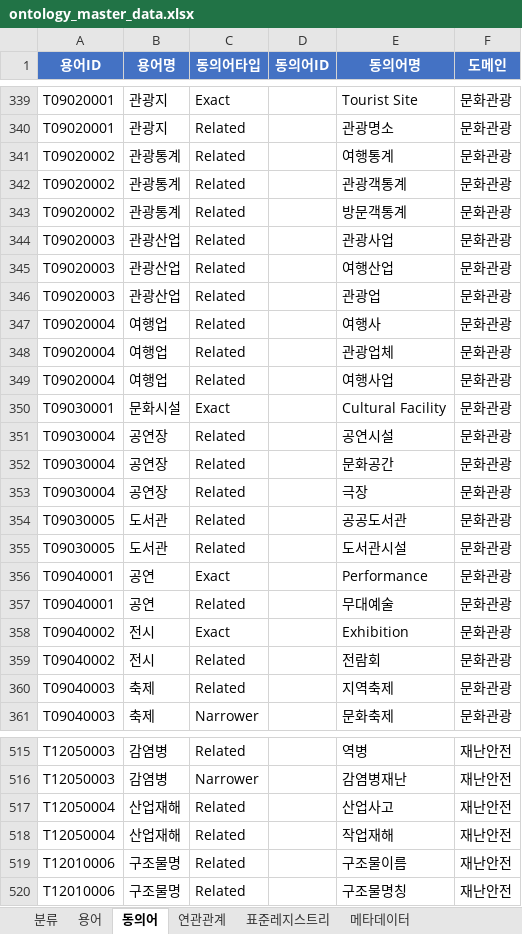
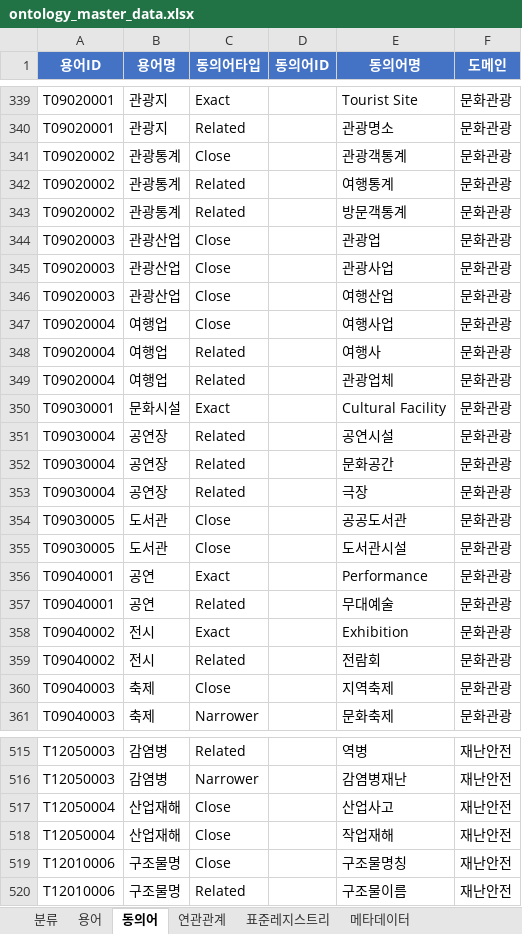
Before and after one commit to selmo/Ontology, an Excel workbook: ontology/ontology_master_data.xlsx, sheet 동의어, drawn as a sheet; only a part is shown, gaps mark what is left out; values as stored, in another font and other column widths than the file's, no borders; removed rows and columns are numbered as before the commit, all else as after; the diff covers the shown part only; the diff names each change by its address in the sheet, - before the commit and + after, or states it on an @@ line.

```diff
--- a/ontology/ontology_master_data.xlsx (sheet 동의어)
+++ b/ontology/ontology_master_data.xlsx (sheet 동의어)
+row 341: T09020002 | 관광통계 | Close |  | 관광객통계 | 문화관광
-row 342: T09020002 | 관광통계 | Related |  | 관광객통계 | 문화관광
-C344:C346 (동의어타입): Related
+C344:C346 (동의어타입): Close
-E344 (동의어명): 관광사업
+E344 (동의어명): 관광업
-E345 (동의어명): 여행산업
+E345 (동의어명): 관광사업
-E346 (동의어명): 관광업
+E346 (동의어명): 여행산업
+row 347: T09020004 | 여행업 | Close |  | 여행사업 | 문화관광
-row 349: T09020004 | 여행업 | Related |  | 여행사업 | 문화관광
-C354:C355 (동의어타입): Related
+C354:C355 (동의어타입): Close
-C360 (동의어타입): Related
+C360 (동의어타입): Close
-C517:C518 (동의어타입): Related
+C517:C518 (동의어타입): Close
+row 519: T12010006 | 구조물명 | Close |  | 구조물명칭 | 재난안전
-row 520: T12010006 | 구조물명 | Related |  | 구조물명칭 | 재난안전
```
Also changed, not shown: 17 added rows, 17 removed rows and 20 edited cells elsewhere in this sheet, sheet 메타데이터, 6 other files.
